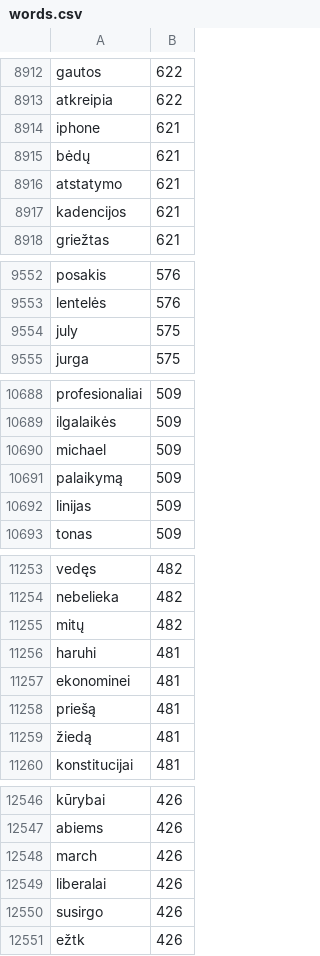
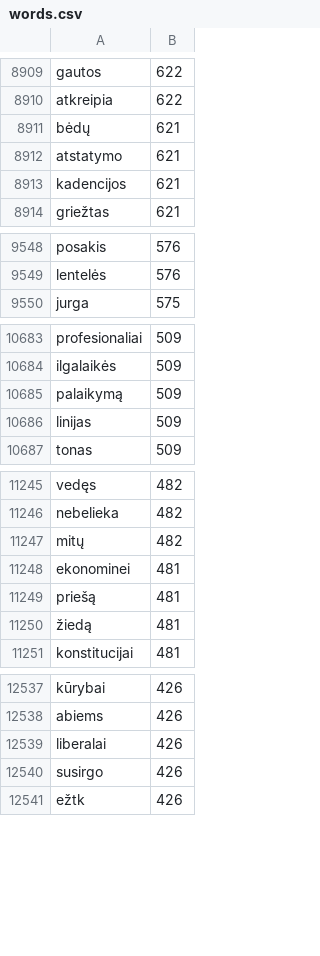
Before and after one commit to Gerach/compression-gigabyte-data, a CSV file: words.csv, drawn as a sheet; only a part is shown, gaps mark what is left out; the diff covers the shown part only; the diff names each change by its address in the sheet, - before the commit and + after, or states it on an @@ line.

```diff
--- a/words.csv
+++ b/words.csv
-row 8914: iphone | 621
-row 9554: july | 575
-row 10690: michael | 509
-row 11256: haruhi | 481
-row 12548: march | 426
```
Also changed, not shown: 41 removed rows elsewhere in this file, 1 other file.
